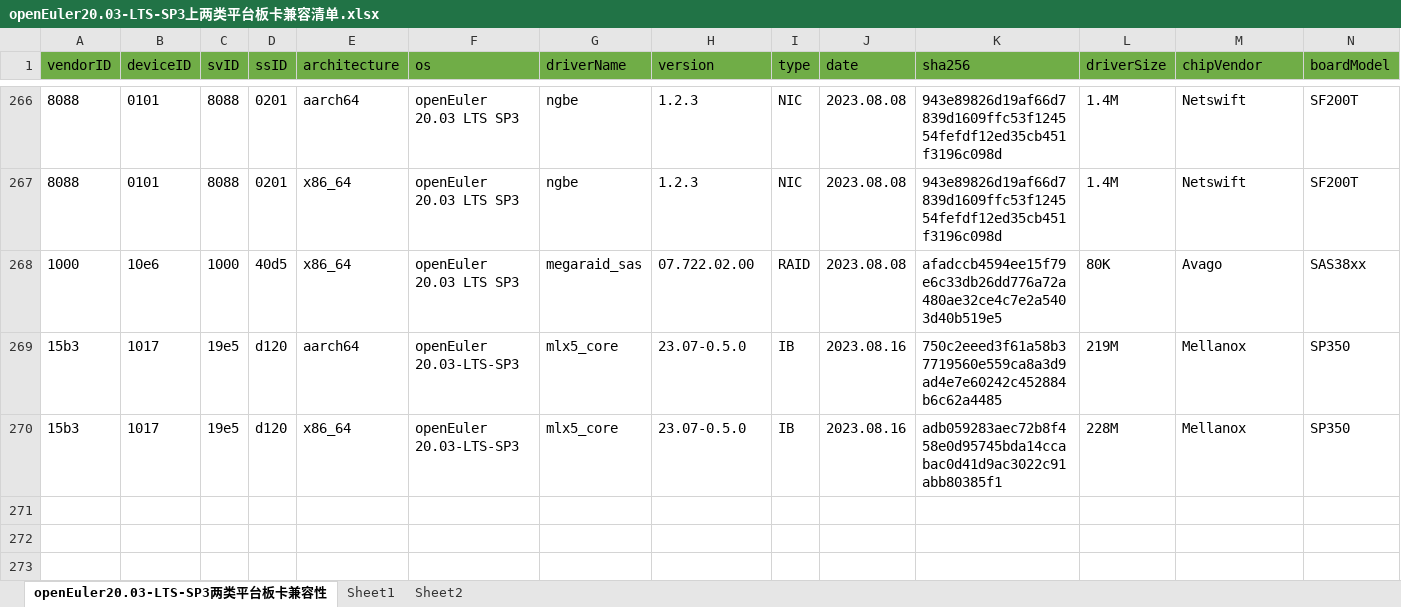
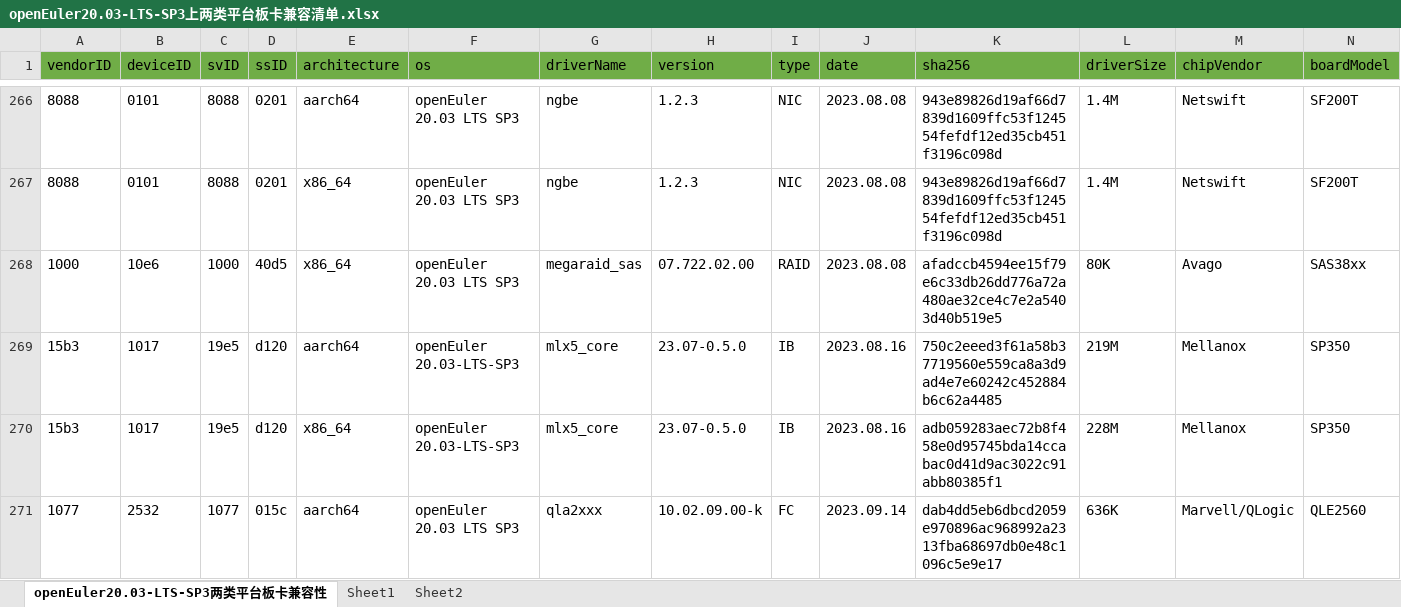
Before and after one commit to openeuler-mirror/openEuler-portal, an Excel workbook: data/compatibility/openEuler20.03-LTS-SP3上两类平台板卡兼容清单.xlsx, sheet openEuler20.03-LTS-SP3两类平台板卡兼容性, drawn as a sheet; only a part is shown, gaps mark what is left out; values as stored, in another font and other column widths than the file's, no borders; rows hold the shown columns only; the diff names each change by its address in the sheet, - before the commit and + after, or states it on an @@ line.

Commit message:
update excel

```diff
--- a/data/compatibility/openEuler20.03-LTS-SP3上两类平台板卡兼容清单.xlsx (sheet openEuler20.03-LTS-SP3两类平台板卡兼容性)
+++ b/data/compatibility/openEuler20.03-LTS-SP3上两类平台板卡兼容清单.xlsx (sheet openEuler20.03-LTS-SP3两类平台板卡兼容性)
+row 271: 1077 | 2532 | 1077 | 015c | aarch64 | openEuler 20.03 LTS SP3 | qla2xxx | 10.02.09.00-k | FC | 2023.09.14 | dab4dd5eb6dbcd2059e970896ac968992a2313fba68697db0e48c1096c5e9e17 | 636K | Marvell/QLogic | QLE2560
```
Also changed, not shown: data/compatibility/openEuler22.03-LTS上两类平台板卡兼容清单.xlsx, 3 other files.
